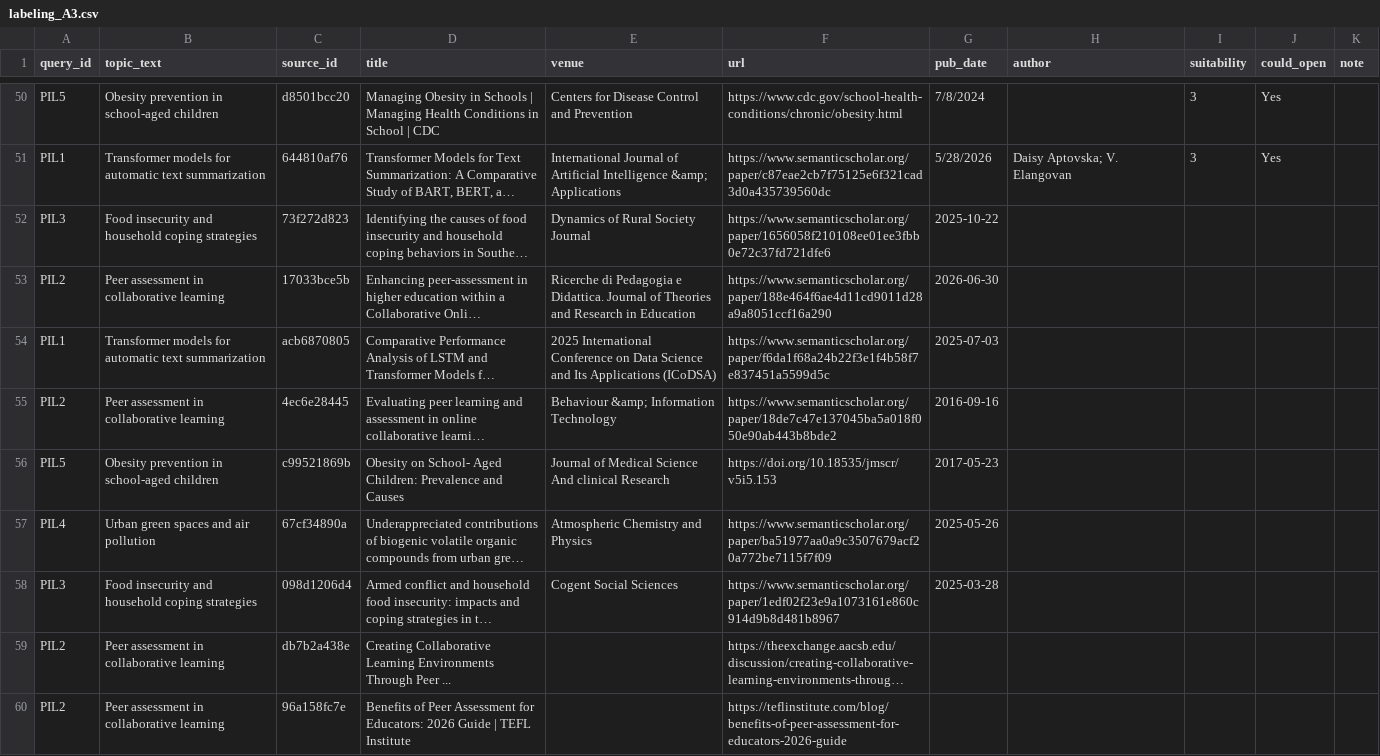
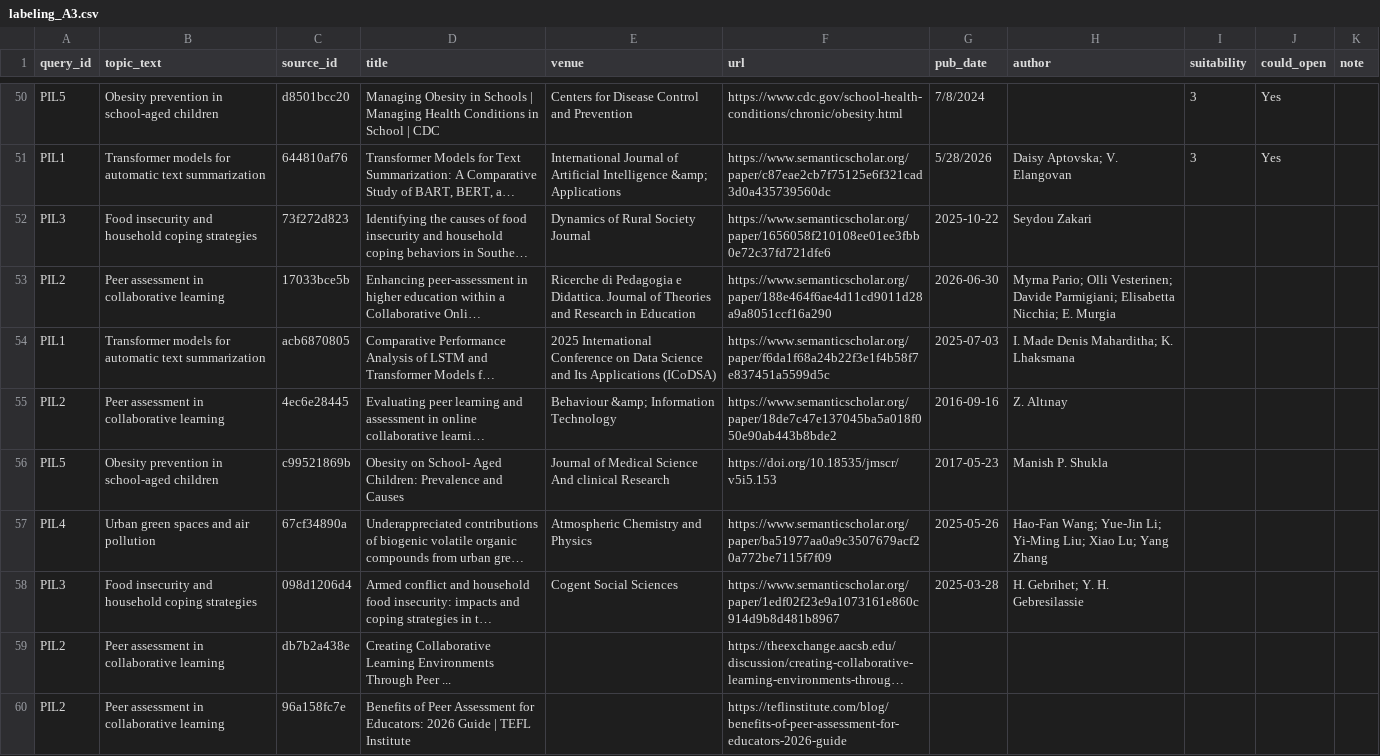
Before and after one commit to NLP-Thesis-Janiola-Laserna-Verde/NLP-Framework, a CSV file: csv/labeling/pilot/labeling_A3.csv, drawn as a sheet; only a part is shown, gaps mark what is left out; long unchanged cells end in …; the diff covers the shown part only; the diff names each change by its address in the sheet, - before the commit and + after, or states it on an @@ line.

```diff
--- a/csv/labeling/pilot/labeling_A3.csv
+++ b/csv/labeling/pilot/labeling_A3.csv
-H52 (author): (empty)
+H52 (author): Seydou Zakari
-H53 (author): (empty)
+H53 (author): Myrna Pario; Olli Vesterinen; Davide Parmigiani; Elisabetta Nicchia; E. Murgia
-H54 (author): (empty)
+H54 (author): I. Made Denis Maharditha; K. Lhaksmana
-H55 (author): (empty)
+H55 (author): Z. Altınay
-H56 (author): (empty)
+H56 (author): Manish P. Shukla
-H57 (author): (empty)
+H57 (author): Hao-Fan Wang; Yue-Jin Li; Yi-Ming Liu; Xiao Lu; Yang Zhang
-H58 (author): (empty)
+H58 (author): H. Gebrihet; Y. H. Gebresilassie
```
Also changed, not shown: 27 edited cells elsewhere in this file, csv/labeling/pilot/labeling_A1.csv, csv/labeling/pilot/labeling_A2.csv, 1 other file.
